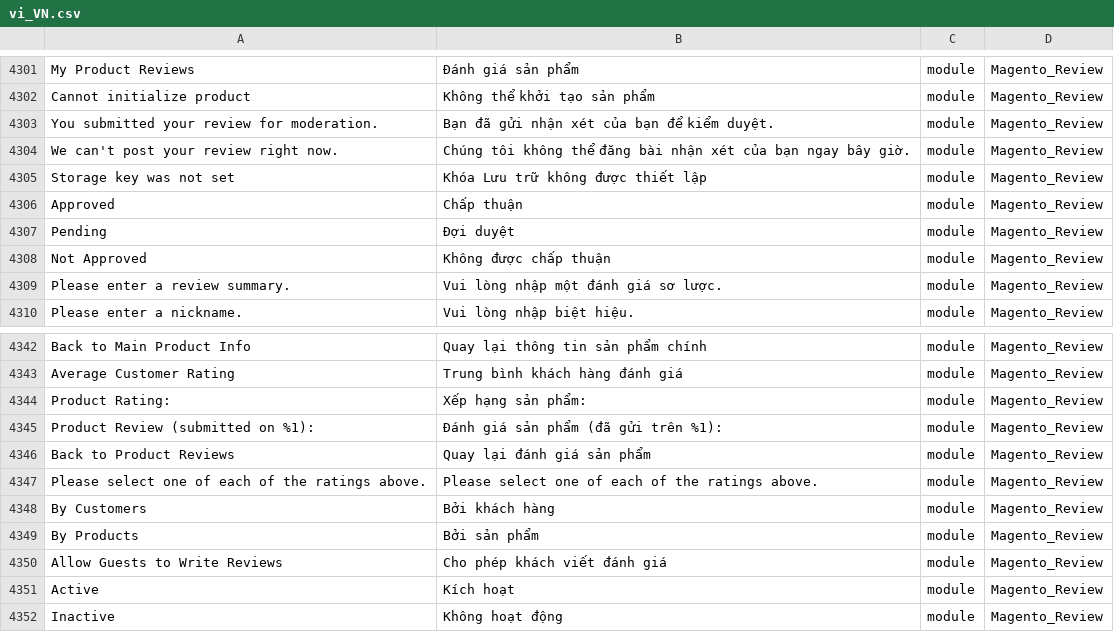
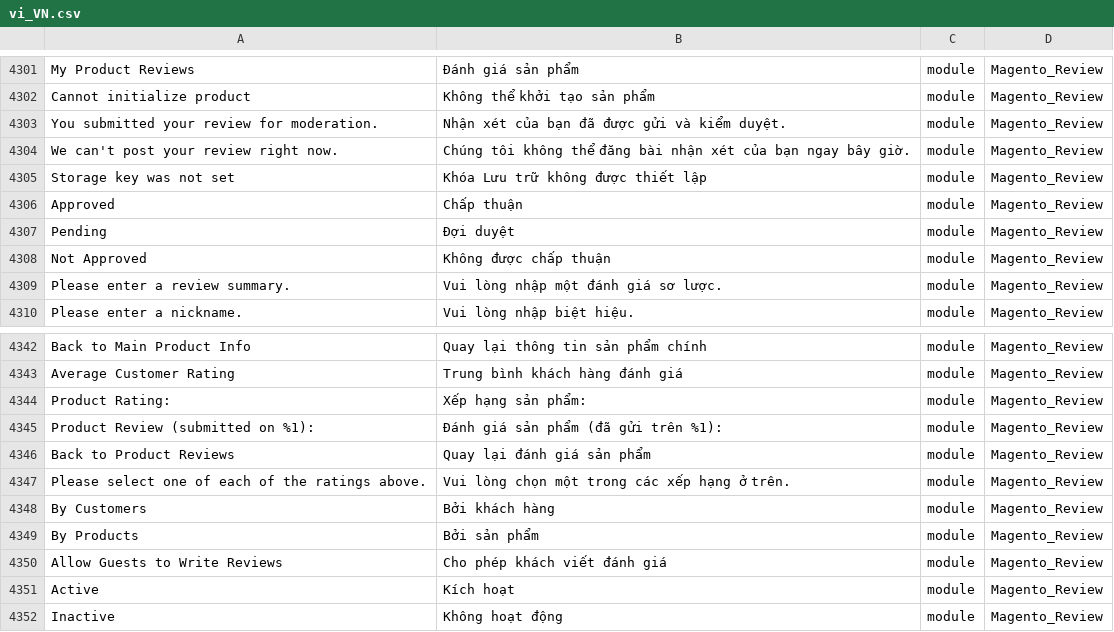
Before and after one commit to rosalynshop/rosalynshop, a CSV file: app/design/frontend/MageBig/martfury/layout05/i18n/vi_VN.csv, drawn as a sheet; only a part is shown, gaps mark what is left out; the diff names each change by its address in the sheet, - before the commit and + after, or states it on an @@ line.

```diff
--- a/app/design/frontend/MageBig/martfury/layout05/i18n/vi_VN.csv
+++ b/app/design/frontend/MageBig/martfury/layout05/i18n/vi_VN.csv
-B4303: Bạn đã gửi nhận xét của bạn để kiểm duyệt.
+B4303: Nhận xét của bạn đã được gửi và kiểm duyệt.
-B4347: Please select one of each of the ratings above.
+B4347: Vui lòng chọn một trong các xếp hạng ở trên.
```
Also changed, not shown: app/code/Amasty/AdvancedReview/i18n/vi_VN.csv, 15 other files.
